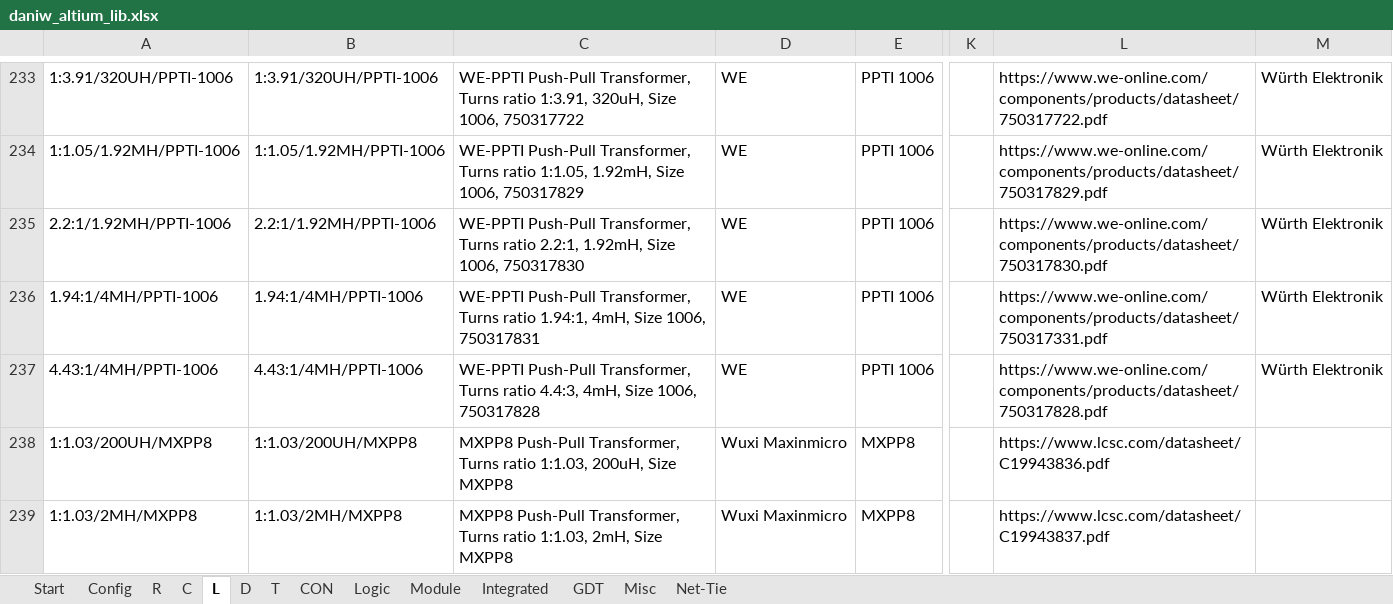
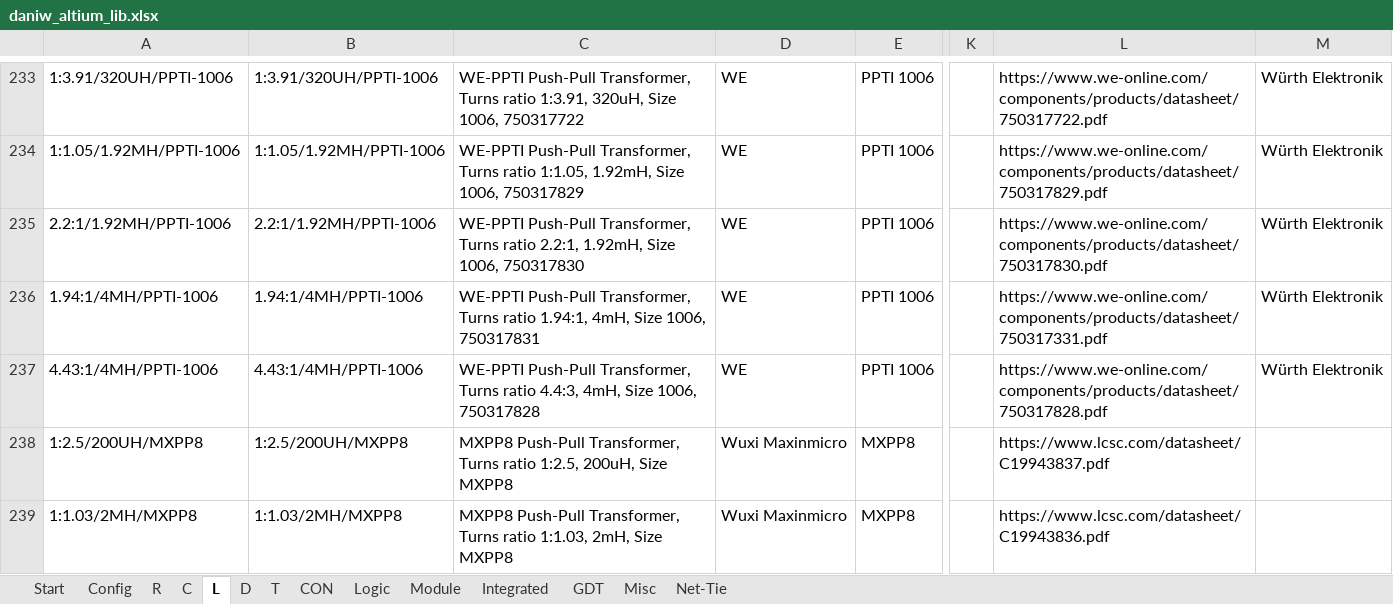
Before and after one commit to daniw/altium_lib, an Excel workbook: daniw_altium_lib.xlsx, sheet L, drawn as a sheet; only a part is shown, gaps mark what is left out; values as stored, in another font and other column widths than the file's, no borders; conditional formats not drawn; the diff names each change by its address in the sheet, - before the commit and + after, or states it on an @@ line.

```diff
--- a/daniw_altium_lib.xlsx (sheet L)
+++ b/daniw_altium_lib.xlsx (sheet L)
-A238: 1:1.03/200UH/MXPP8
+A238: 1:2.5/200UH/MXPP8
-B238: 1:1.03/200UH/MXPP8
+B238: 1:2.5/200UH/MXPP8
-C238: …Turns ratio 1:1.03, 200uH, Size…
+C238: …Turns ratio 1:2.5, 200uH, Size…
-L238: https://www.lcsc.com/datasheet/C19943836.pdf
+L238: https://www.lcsc.com/datasheet/C19943837.pdf
-L239: https://www.lcsc.com/datasheet/C19943837.pdf
+L239: https://www.lcsc.com/datasheet/C19943836.pdf
```
Also changed, not shown: sheet R, sheet C.
